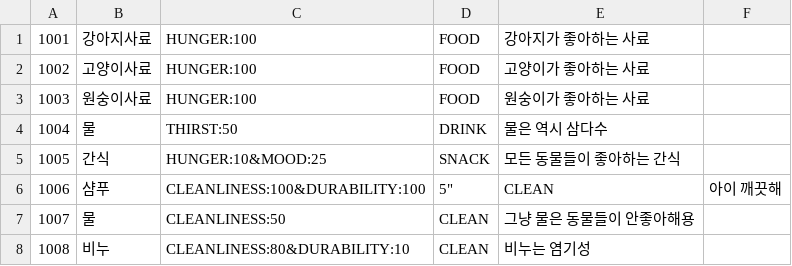
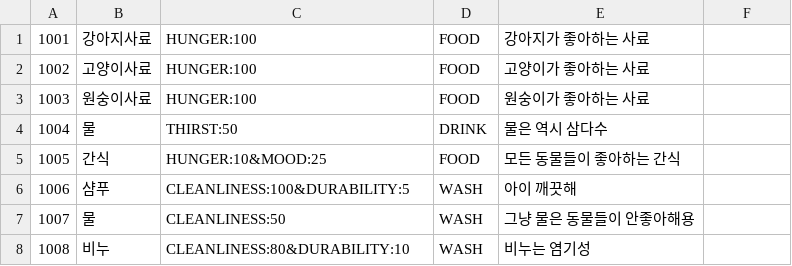
Before and after one commit to Lab-TeamProjects/My-Walking-Pet, a CSV file: app/src/main/res/raw/item.csv, drawn as a sheet.

```diff
--- a/app/src/main/res/raw/item.csv
+++ b/app/src/main/res/raw/item.csv
@@ -4,5 +4,5 @@
 1004,물,THIRST:50,DRINK,물은 역시 삼다수
-1005,간식,HUNGER:10&MOOD:25,SNACK,모든 동물들이 좋아하는 간식
-1006,샴푸,CLEANLINESS:100&DURABILITY:100, 5",CLEAN,아이 깨끗해
-1007,물,CLEANLINESS:50,CLEAN,그냥 물은 동물들이 안좋아해용
-1008,비누,CLEANLINESS:80&DURABILITY:10,CLEAN,비누는 염기성
+1005,간식,HUNGER:10&MOOD:25,FOOD,모든 동물들이 좋아하는 간식
+1006,샴푸,CLEANLINESS:100&DURABILITY:5,WASH,아이 깨끗해
+1007,물,CLEANLINESS:50,WASH,그냥 물은 동물들이 안좋아해용
+1008,비누,CLEANLINESS:80&DURABILITY:10,WASH,비누는 염기성
```
Also changed, not shown: 3 other files.
